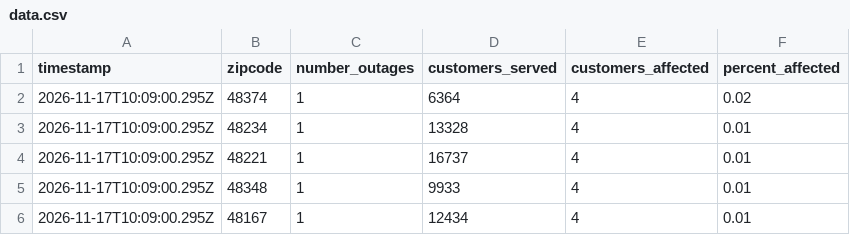
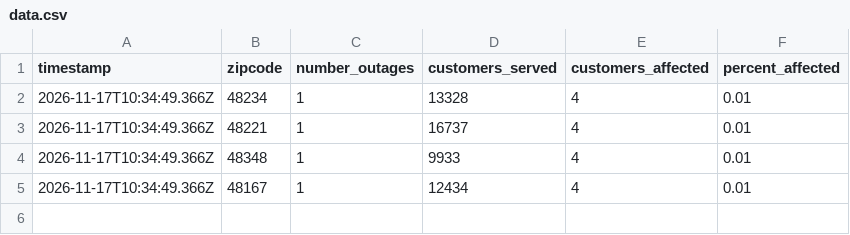
Before and after one commit to dschlaud/dte-outage-tracker, a CSV file: data.csv, drawn as a sheet.

```diff
--- a/data.csv
+++ b/data.csv
@@ -1,6 +1,5 @@
 timestamp,zipcode,number_outages,customers_served,customers_affected,percent_affected
-2026-11-17T10:09:00.295Z,48374,1,6364,4,0.02
-2026-11-17T10:09:00.295Z,48234,1,13328,4,0.01
-2026-11-17T10:09:00.295Z,48221,1,16737,4,0.01
-2026-11-17T10:09:00.295Z,48348,1,9933,4,0.01
-2026-11-17T10:09:00.295Z,48167,1,12434,4,0.01
+2026-11-17T10:34:49.366Z,48234,1,13328,4,0.01
+2026-11-17T10:34:49.366Z,48221,1,16737,4,0.01
+2026-11-17T10:34:49.366Z,48348,1,9933,4,0.01
+2026-11-17T10:34:49.366Z,48167,1,12434,4,0.01
```
Also changed, not shown: 2 other files.
